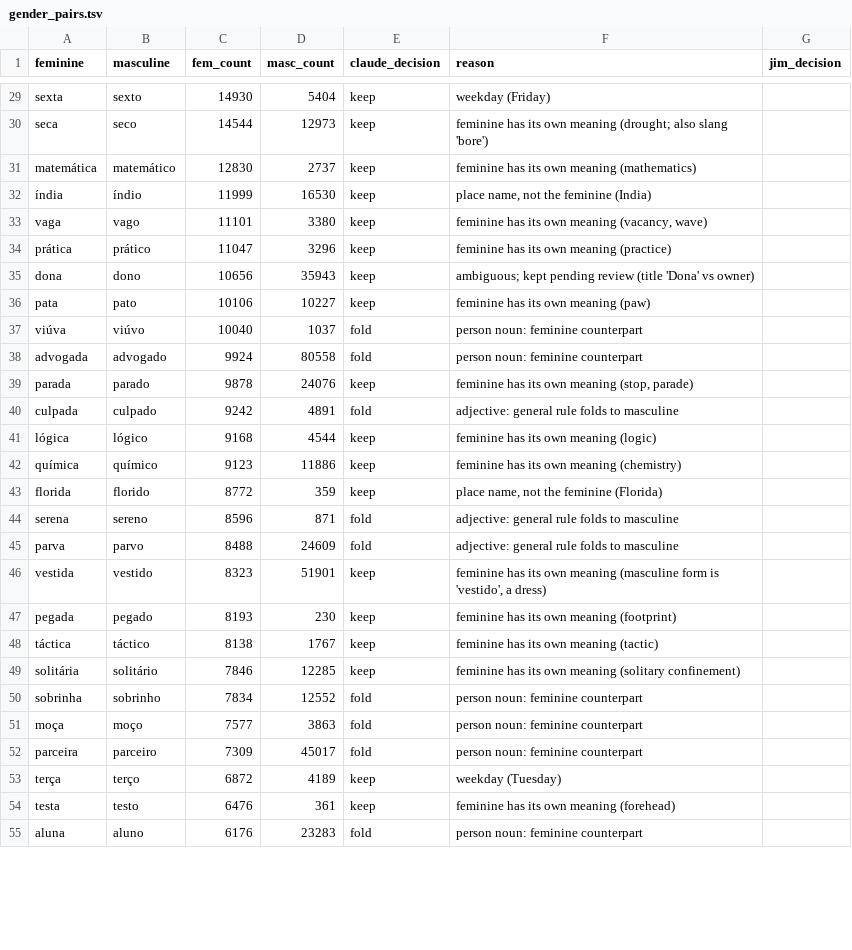
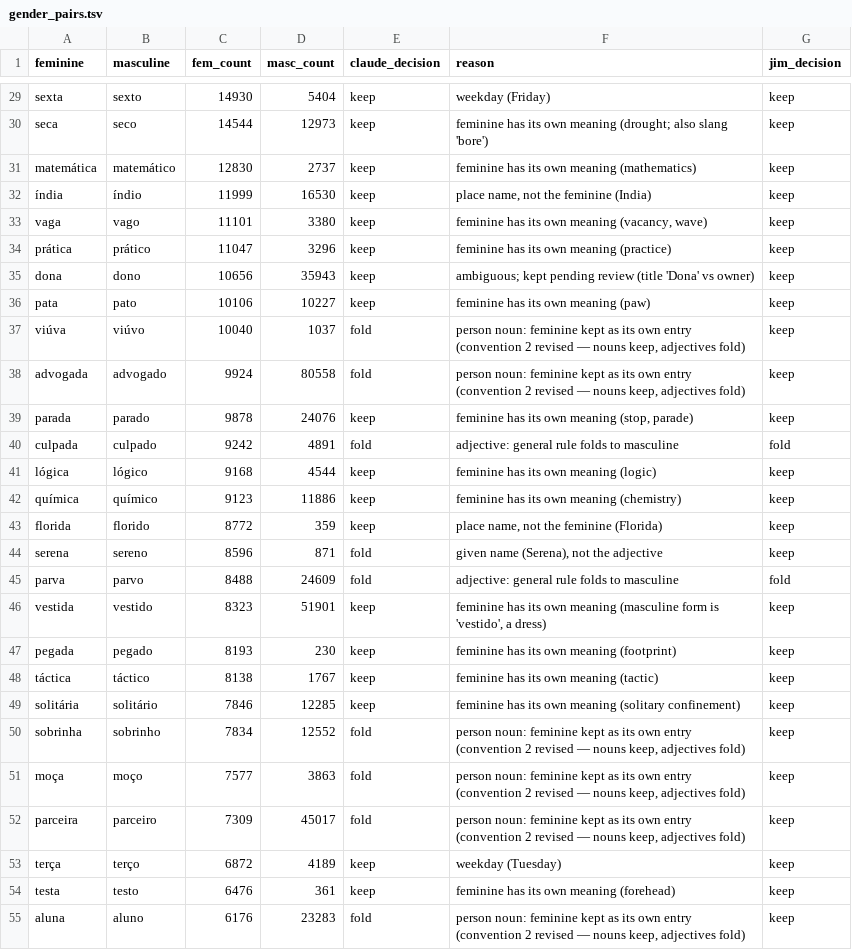
Before and after one commit to jamminalley/EPspokenfrequency, a TSV file: eval/gender_pairs.tsv, drawn as a sheet; only a part is shown, gaps mark what is left out; the diff covers the shown part only; the diff names each change by its address in the sheet, - before the commit and + after, or states it on an @@ line.

Commit message:
eval: participle alternatives, detetor, revised convention 2 (nouns keep feminine), gender-pair decisions

```diff
--- a/eval/gender_pairs.tsv
+++ b/eval/gender_pairs.tsv
-G29:G39 (jim_decision): (empty)
+G29:G39 (jim_decision): keep
-F37:F38 (reason): …noun: feminine counterpart
+F37:F38 (reason): …noun: feminine kept as its own entry (convention 2 revised — nouns keep, adjectives fold)
-G40 (jim_decision): (empty)
+G40 (jim_decision): fold
-G41:G44 (jim_decision): (empty)
+G41:G44 (jim_decision): keep
-F44 (reason): adjective: general rule folds to masculine
+F44 (reason): given name (Serena), not the adjective
-G45 (jim_decision): (empty)
+G45 (jim_decision): fold
-G46:G55 (jim_decision): (empty)
+G46:G55 (jim_decision): keep
-F50:F52 (reason): …noun: feminine counterpart
+F50:F52 (reason): …noun: feminine kept as its own entry (convention 2 revised — nouns keep, adjectives fold)
-F55 (reason): …noun: feminine counterpart
+F55 (reason): …noun: feminine kept as its own entry (convention 2 revised — nouns keep, adjectives fold)
```
Also changed, not shown: 164 edited cells elsewhere in this file, eval/lemma_gold.tsv, 1 other file.
